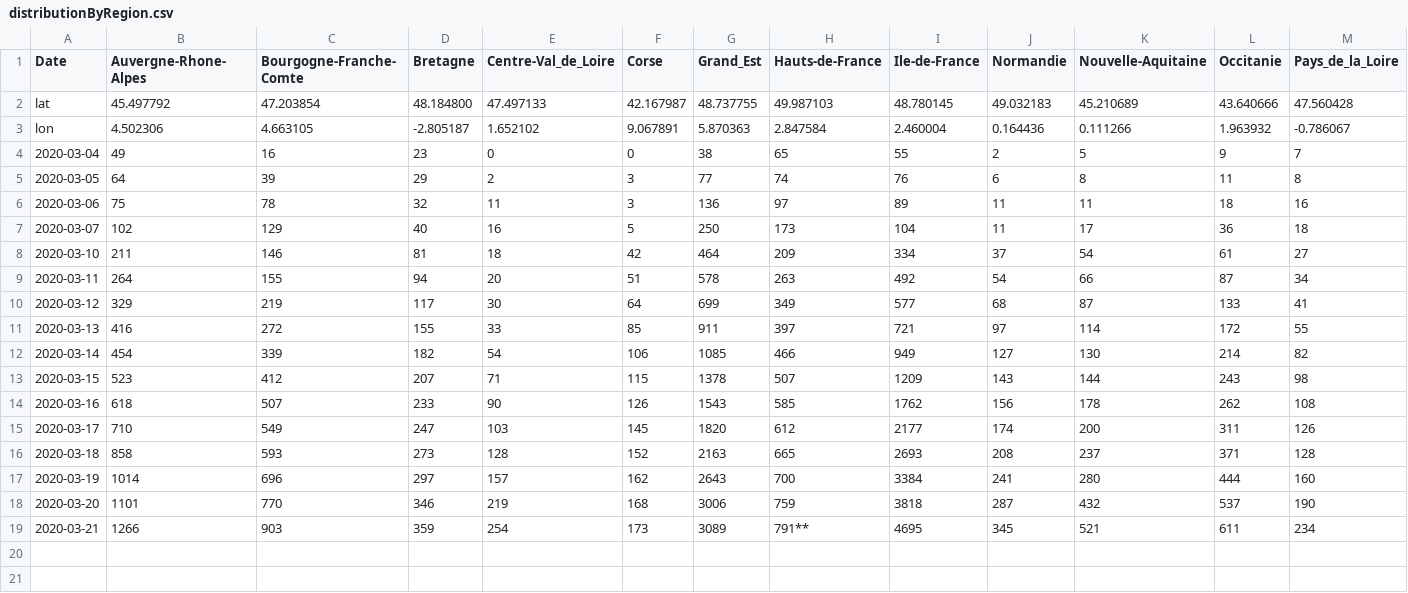
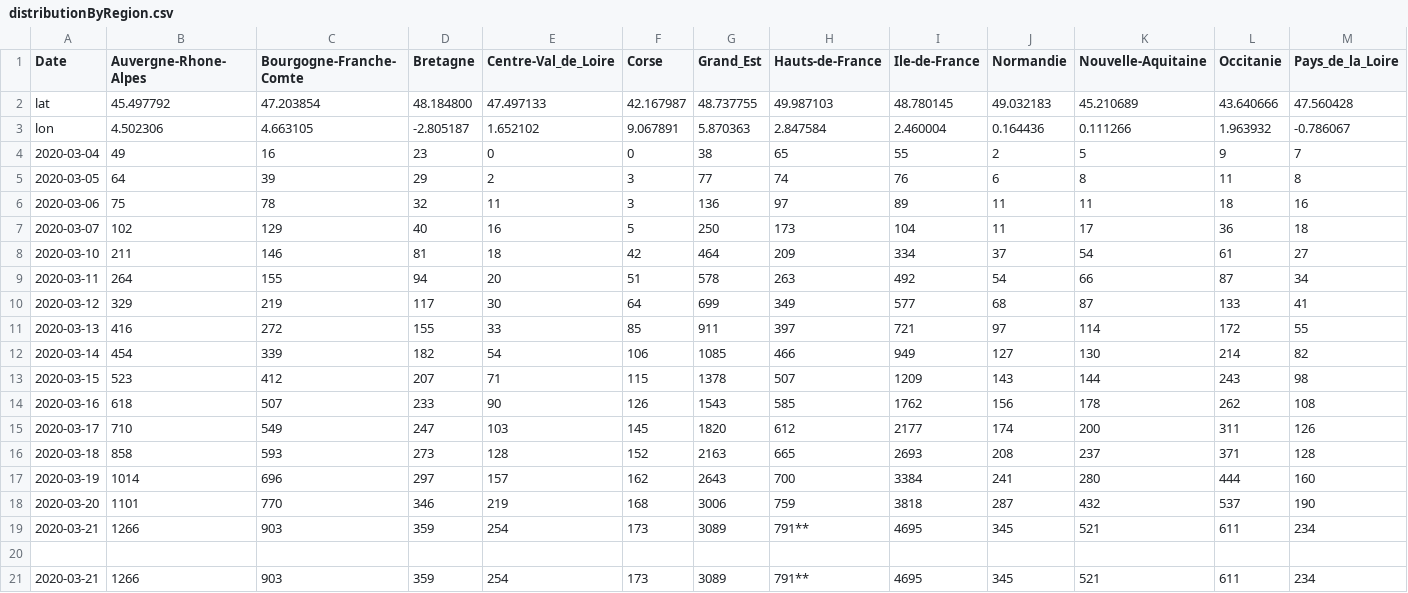
Before and after one commit to bacherecom/lecovid19.fr, a CSV file: distributionByRegion.csv, drawn as a sheet; only a part is shown; rows hold the shown columns only; the diff names each change by its address in the sheet, - before the commit and + after, or states it on an @@ line.

Commit message:
distributionByRegion.csv par France.sh

```diff
--- a/distributionByRegion.csv
+++ b/distributionByRegion.csv
+row 20: (empty)
+row 21: 2020-03-21 | 1266 | 903 | 359 | 254 | 173 | 3089 | 791** | 4695 | 345 | 521 | 611 | 234
```
